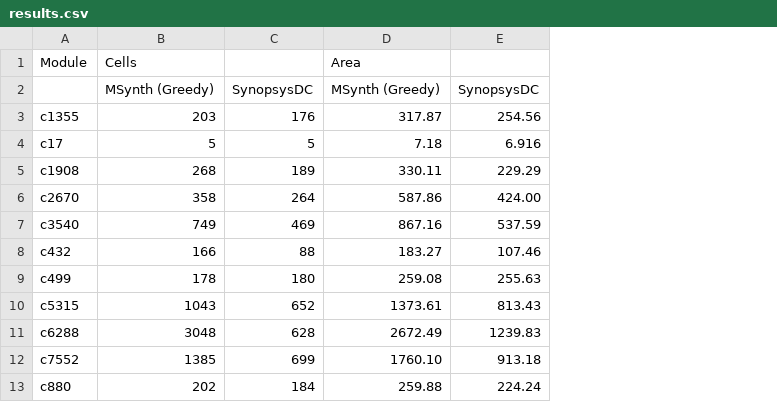
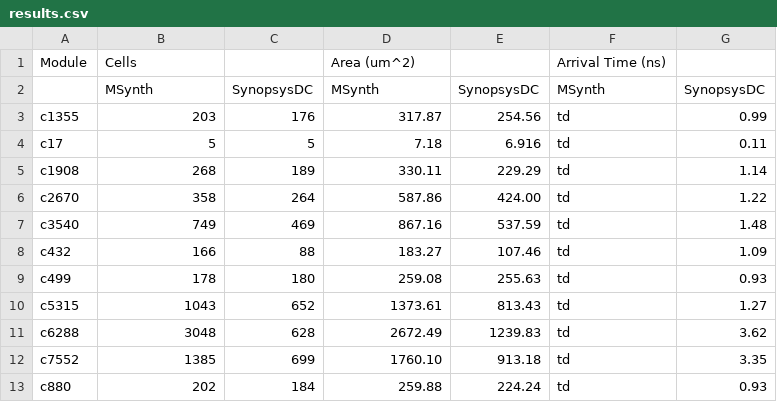
Before and after one commit to cornell-zhang/eqmap, a CSV file: ece6745/data/results.csv, drawn as a sheet; the diff names each change by its address in the sheet, - before the commit and + after, or states it on an @@ line.

Commit message:
add arrival time

```diff
--- a/ece6745/data/results.csv
+++ b/ece6745/data/results.csv
+column F, rows 1-13: Arrival Time (ns) | MSynth | td | td | td | td | td | td | td | td | td | td | td
+column G, rows 2-13: SynopsysDC | 0.99 | 0.11 | 1.14 | 1.22 | 1.48 | 1.09 | 0.93 | 1.27 | 3.62 | 3.35 | 0.93
-D1: Area
+D1: Area (um^2)
-B2: MSynth (Greedy)
+B2: MSynth
-D2: MSynth (Greedy)
+D2: MSynth
```
Also changed, not shown: 1 other file.
